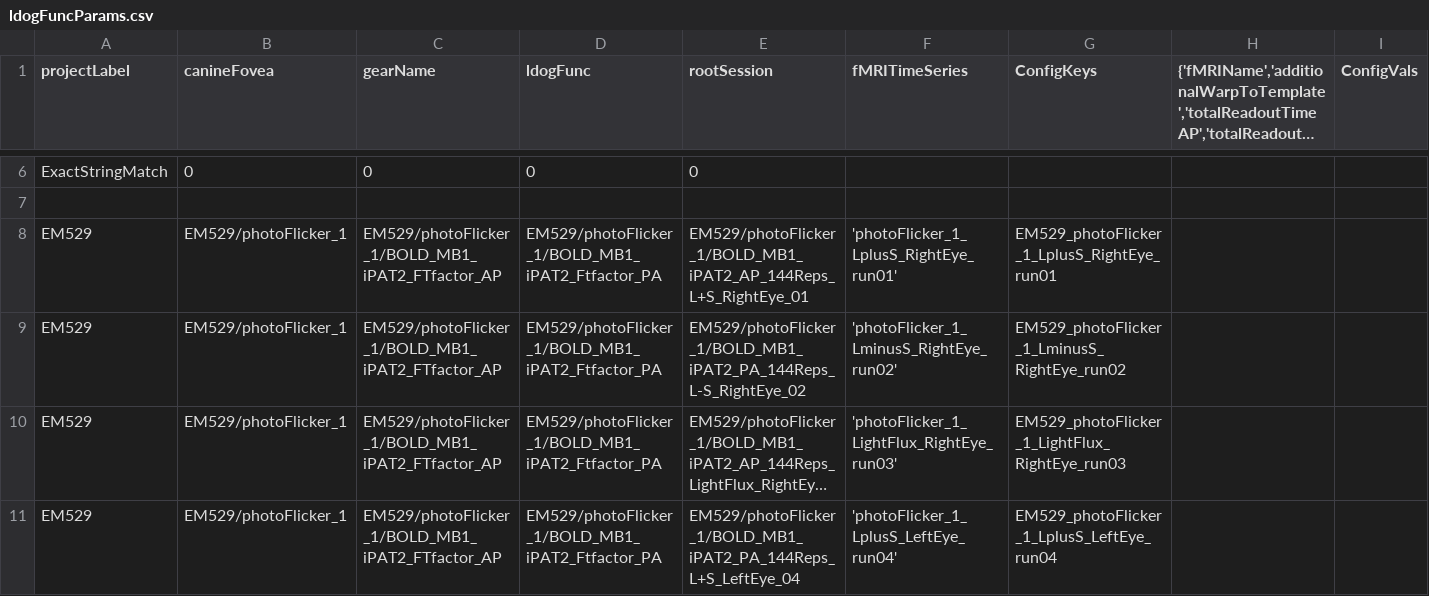
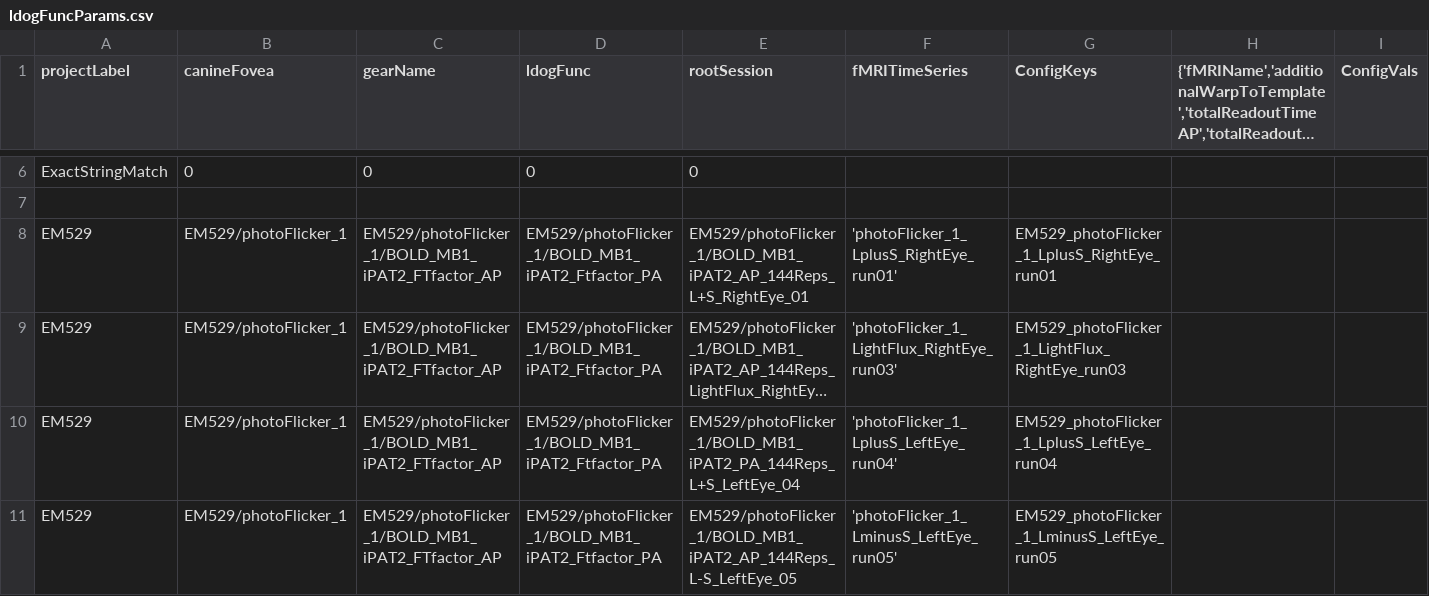
Before and after one commit to gkaguirrelab/mriLDOGAnalysis, a CSV file: submitGears/ldogFuncParams.csv, drawn as a sheet; only a part is shown, gaps mark what is left out; the shorter side is filled out with more unchanged rows; long unchanged cells end in …; rows hold the shown columns only; the diff names each change by its address in the sheet, - before the commit and + after, or states it on an @@ line.

Commit message:
EM529 func

```diff
--- a/submitGears/ldogFuncParams.csv
+++ b/submitGears/ldogFuncParams.csv
-row 9: EM529 | EM529/photoFlicker_1 | EM529/photoFlicker_1/BOLD_MB1_iPAT2_FTfactor_AP | EM529/photoFlicker_1/BOLD_MB1_iPAT2_Ftfactor_PA | EM529/photoFlicker_1/BOLD_MB1_iPAT2_PA_144Reps_L-S_RightEye_02 | 'photoFlicker_1_LminusS_RightEye_run02' | EM529_photoFlicker_1_LminusS_RightEye_run02
```
